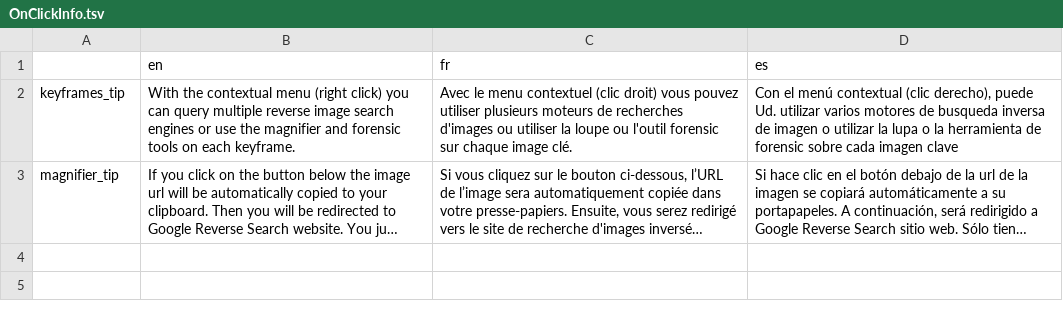
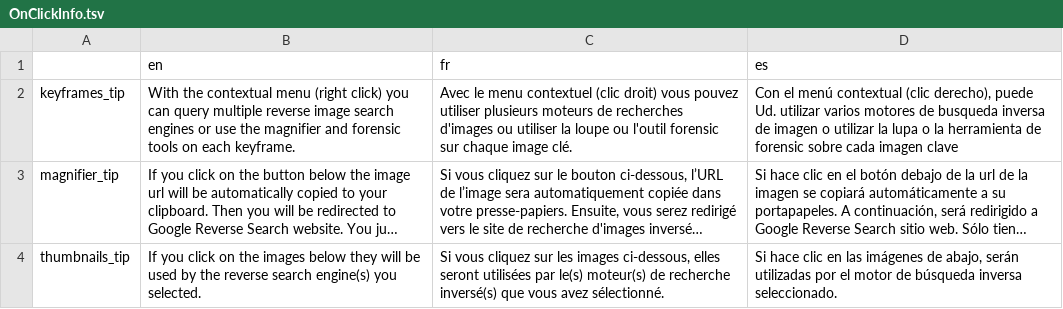
Before and after one commit to AFP-Medialab/verification-plugin, a TSV file: src/LocalDictionary/components/Shared/OnClickInfo.tsv, drawn as a sheet; long unchanged cells end in …; the diff names each change by its address in the sheet, - before the commit and + after, or states it on an @@ line.

Commit message:
added onClickinfo to thumnails, added open tabs option

```diff
--- a/src/LocalDictionary/components/Shared/OnClickInfo.tsv
+++ b/src/LocalDictionary/components/Shared/OnClickInfo.tsv
+row 4: thumbnails_tip | If you click on the images below they will be used by the reverse search engine(s) you selected. | Si vous cliquez sur les images ci-dessous, elles seront utilisées par le(s) moteur(s) de recherche inversé(s) que vous avez sélectionné. | Si hace clic en las imágenes de abajo, serán utilizadas por el motor de búsqueda inversa seleccionado.
```
Also changed, not shown: 1 other file.
